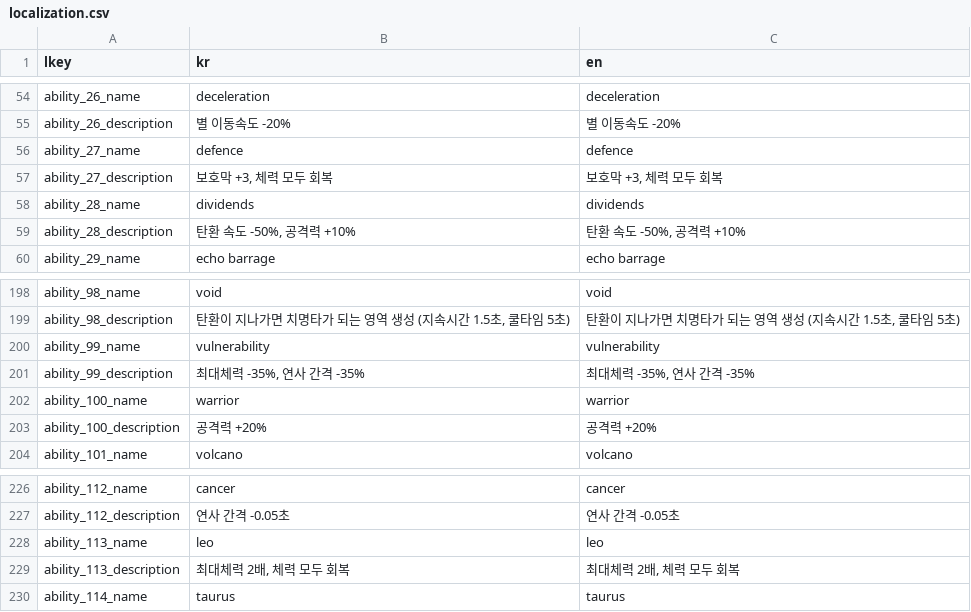
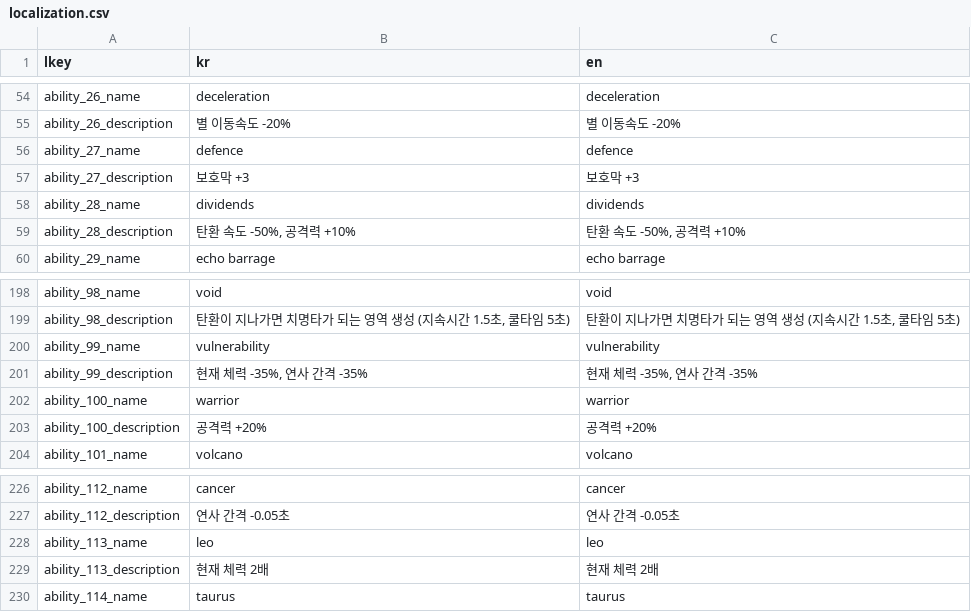
Before and after one commit to Surune/alt, a CSV file: Assets/Resources/localization.csv, drawn as a sheet; only a part is shown, gaps mark what is left out.

```diff
--- a/Assets/Resources/localization.csv
+++ b/Assets/Resources/localization.csv
@@ -56,3 +56,3 @@ ability_26_description,"별 이동속도 -20%","별 이동속도 -20%"
 ability_27_name,"defence","defence"
-ability_27_description,"보호막 +3, 체력 모두 회복","보호막 +3, 체력 모두 회복"
+ability_27_description,"보호막 +3","보호막 +3"
 ability_28_name,"dividends","dividends"
@@ -200,3 +200,3 @@ ability_98_description,"탄환이 지나가면 치명타가 되는 영역 생성
 ability_99_name,"vulnerability","vulnerability"
-ability_99_description,"최대체력 -35%, 연사 간격 -35%","최대체력 -35%, 연사 간격 -35%"
+ability_99_description,"현재 체력 -35%, 연사 간격 -35%","현재 체력 -35%, 연사 간격 -35%"
 ability_100_name,"warrior","warrior"
@@ -228,3 +228,3 @@ ability_112_description,"연사 간격 -0.05초","연사 간격 -0.05초"
 ability_113_name,"leo","leo"
-ability_113_description,"최대체력 2배, 체력 모두 회복","최대체력 2배, 체력 모두 회복"
+ability_113_description,"현재 체력 2배","현재 체력 2배"
 ability_114_name,"taurus","taurus"
```
Also changed, not shown: 10 other files.
